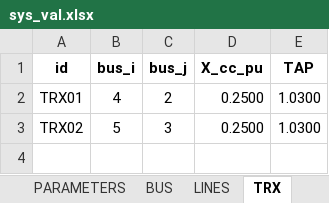
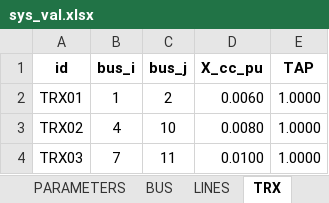
Before and after one commit to farjanrondon/Power-System, an Excel workbook: sys_val.xlsx, sheet TRX, drawn as a sheet; values as stored, in another font and other column widths than the file's, no borders; the diff names each change by its address in the sheet, - before the commit and + after, or states it on an @@ line.

```diff
--- a/sys_val.xlsx (sheet TRX)
+++ b/sys_val.xlsx (sheet TRX)
-B2 (bus_i): 4
+B2 (bus_i): 1
-D2 (X_cc_pu): 0.2500
+D2 (X_cc_pu): 0.0060
-E2:E3 (TAP): 1.0300
+E2:E3 (TAP): 1.0000
-B3 (bus_i): 5
+B3 (bus_i): 4
-C3 (bus_j): 3
+C3 (bus_j): 10
-D3 (X_cc_pu): 0.2500
+D3 (X_cc_pu): 0.0080
+row 4: TRX03 | 7 | 11 | 0.0100 | 1.0000
```
Also changed, not shown: sheet BUS, sheet LINES, sheet PARAMETERS, 4 other files.
